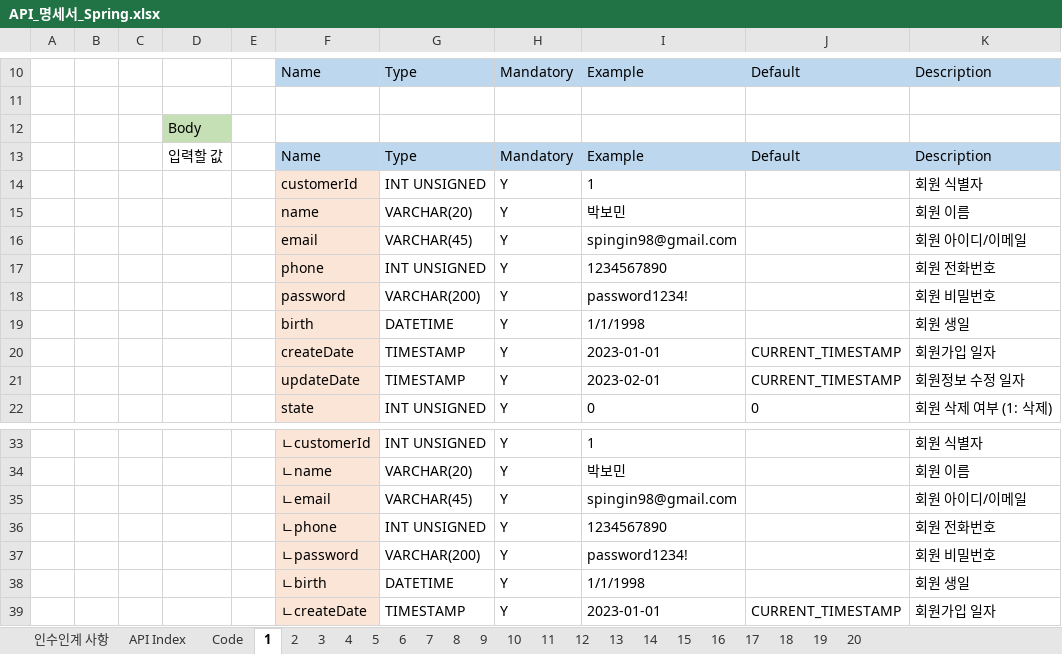
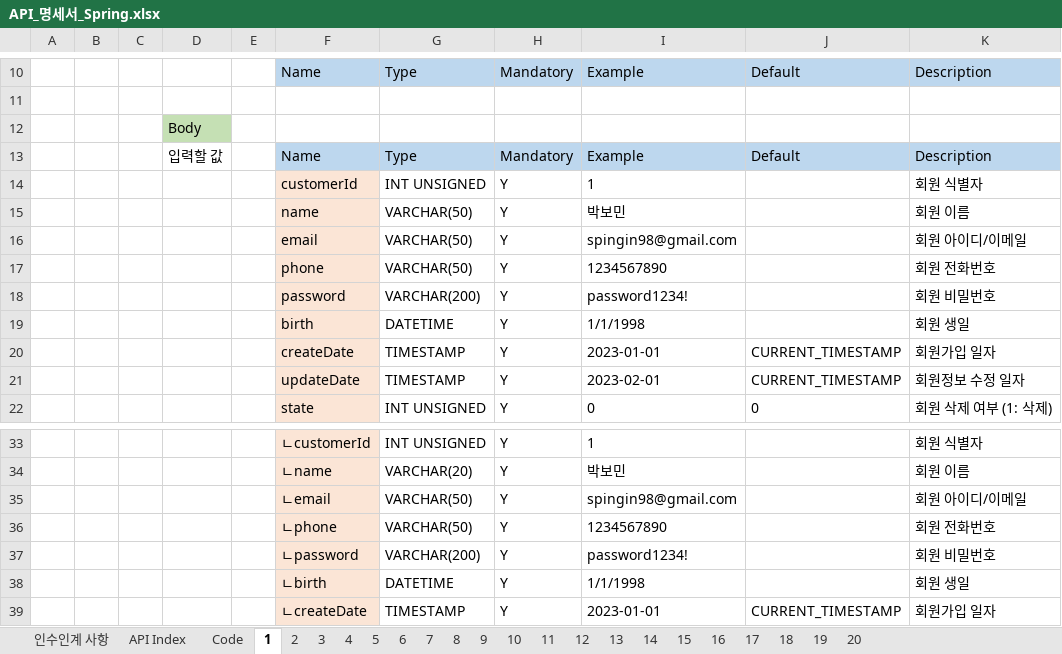
Before and after one commit to springin98/ASAC_Server_Spring, an Excel workbook: API_명세서_Spring.xlsx, sheet 1, drawn as a sheet; only a part is shown, gaps mark what is left out; values as stored, in another font and other column widths than the file's, no borders; the diff names each change by its address in the sheet, - before the commit and + after, or states it on an @@ line.

```diff
--- a/API_명세서_Spring.xlsx (sheet 1)
+++ b/API_명세서_Spring.xlsx (sheet 1)
-G15: VARCHAR(20)
+G15: VARCHAR(50)
-G16: VARCHAR(45)
+G16: VARCHAR(50)
-G17: INT UNSIGNED
+G17: VARCHAR(50)
-G35: VARCHAR(45)
+G35: VARCHAR(50)
-G36: INT UNSIGNED
+G36: VARCHAR(50)
```
Also changed, not shown: sheet API Index, sheet 8, sheet 6, sheet 5, sheet 7, sheet 2, 7 more sheets, 20 other files.
